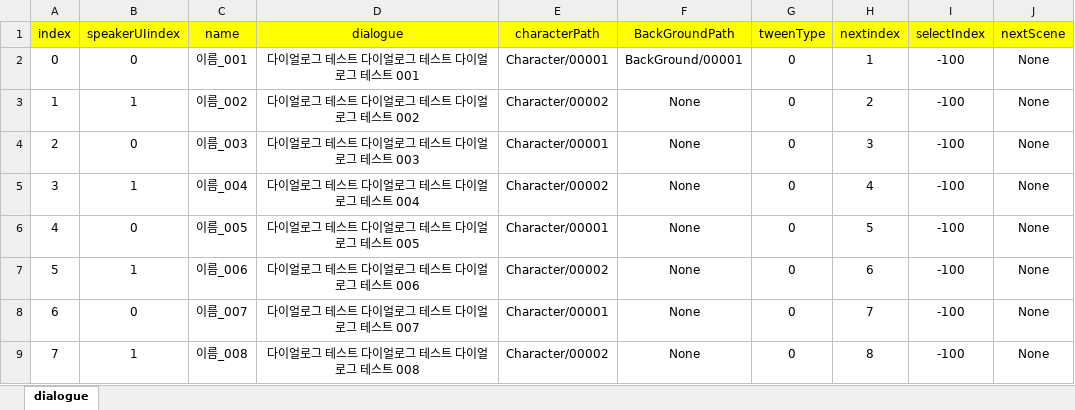
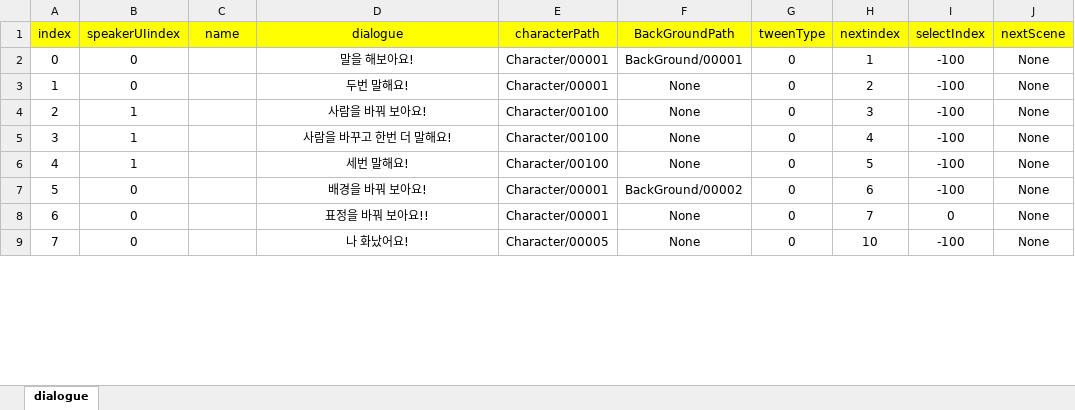
Before and after one commit to ahyun04/hihiproject, an Excel workbook: HeeHeeMotGa/Assets/Resources/ExcelDB/DialogueDB.xlsx, sheet dialogue, drawn as a sheet; only a part is shown; values as stored, in another font and other column widths than the file's, no borders; the diff covers the shown part only; the diff names each change by its address in the sheet, - before the commit and + after, or states it on an @@ line.

```diff
--- a/HeeHeeMotGa/Assets/Resources/ExcelDB/DialogueDB.xlsx (sheet dialogue)
+++ b/HeeHeeMotGa/Assets/Resources/ExcelDB/DialogueDB.xlsx (sheet dialogue)
-C2 (name): 이름_001
+C2 (name): (empty)
-D2 (dialogue): 다이얼로그 테스트 다이얼로그 테스트 다이얼로그 테스트 001
+D2 (dialogue): 말을 해보아요!
-B3 (speakerUIindex): 1
+B3 (speakerUIindex): 0
-C3 (name): 이름_002
+C3 (name): (empty)
-D3 (dialogue): 다이얼로그 테스트 다이얼로그 테스트 다이얼로그 테스트 002
+D3 (dialogue): 두번 말해요!
-E3 (characterPath): Character/00002
+E3 (characterPath): Character/00001
-B4 (speakerUIindex): 0
+B4 (speakerUIindex): 1
-C4 (name): 이름_003
+C4 (name): (empty)
-D4 (dialogue): 다이얼로그 테스트 다이얼로그 테스트 다이얼로그 테스트 003
+D4 (dialogue): 사람을 바꿔 보아요!
-E4 (characterPath): Character/00001
+E4 (characterPath): Character/00100
-C5 (name): 이름_004
+C5 (name): (empty)
-D5 (dialogue): 다이얼로그 테스트 다이얼로그 테스트 다이얼로그 테스트 004
+D5 (dialogue): 사람을 바꾸고 한번 더 말해요!
-E5 (characterPath): Character/00002
+E5 (characterPath): Character/00100
-B6 (speakerUIindex): 0
+B6 (speakerUIindex): 1
-C6 (name): 이름_005
+C6 (name): (empty)
-D6 (dialogue): 다이얼로그 테스트 다이얼로그 테스트 다이얼로그 테스트 005
+D6 (dialogue): 세번 말해요!
-E6 (characterPath): Character/00001
+E6 (characterPath): Character/00100
-B7 (speakerUIindex): 1
+B7 (speakerUIindex): 0
-C7 (name): 이름_006
+C7 (name): (empty)
-D7 (dialogue): 다이얼로그 테스트 다이얼로그 테스트 다이얼로그 테스트 006
+D7 (dialogue): 배경을 바꿔 보아요!
-E7 (characterPath): Character/00002
+E7 (characterPath): Character/00001
-F7 (BackGroundPath): None
+F7 (BackGroundPath): BackGround/00002
-C8 (name): 이름_007
+C8 (name): (empty)
-D8 (dialogue): 다이얼로그 테스트 다이얼로그 테스트 다이얼로그 테스트 007
+D8 (dialogue): 표정을 바꿔 보아요!!
-I8 (selectIndex): -100
+I8 (selectIndex): 0
-B9 (speakerUIindex): 1
+B9 (speakerUIindex): 0
-C9 (name): 이름_008
+C9 (name): (empty)
-D9 (dialogue): 다이얼로그 테스트 다이얼로그 테스트 다이얼로그 테스트 008
+D9 (dialogue): 나 화났어요!
-E9 (characterPath): Character/00002
+E9 (characterPath): Character/00005
-H9 (nextindex): 8
+H9 (nextindex): 10
```
Also changed, not shown: 29 edited cells elsewhere in this sheet, HeeHeeMotGa/Assets/Resources/ExcelDB/SelectDB.xlsx, 46 other files.
